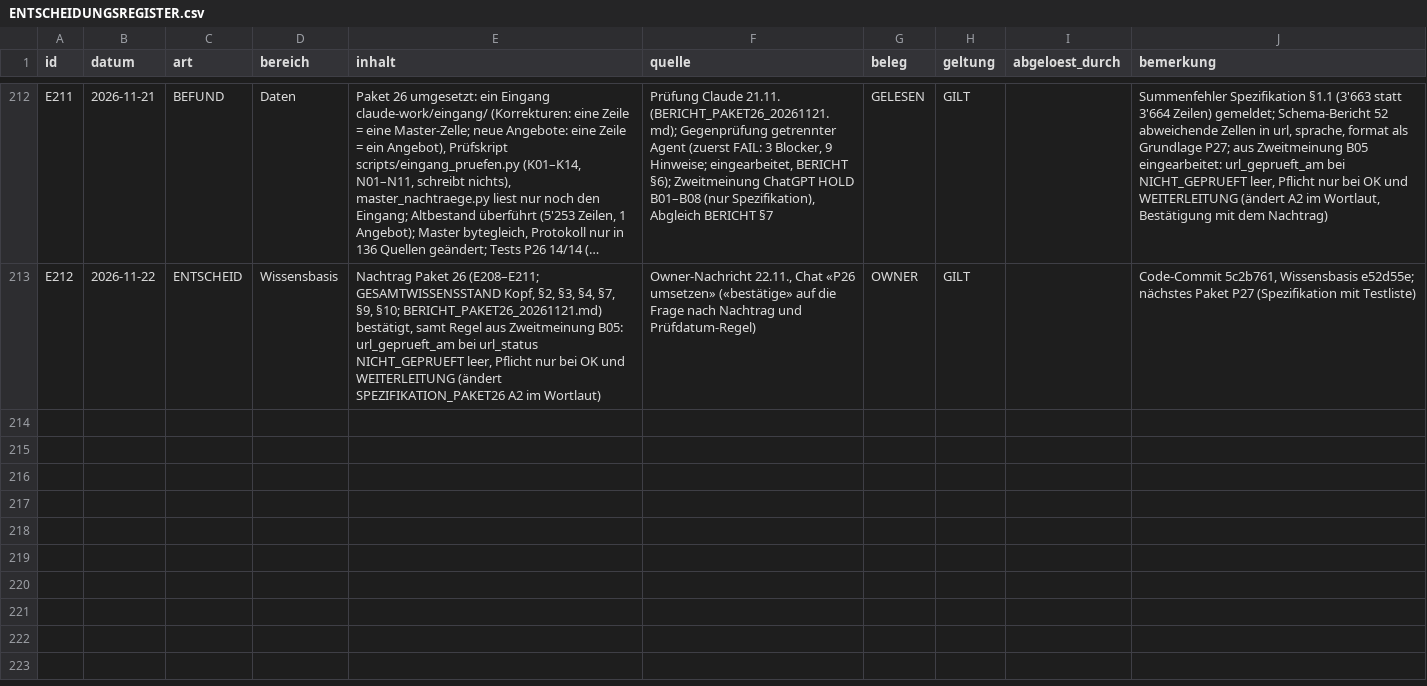
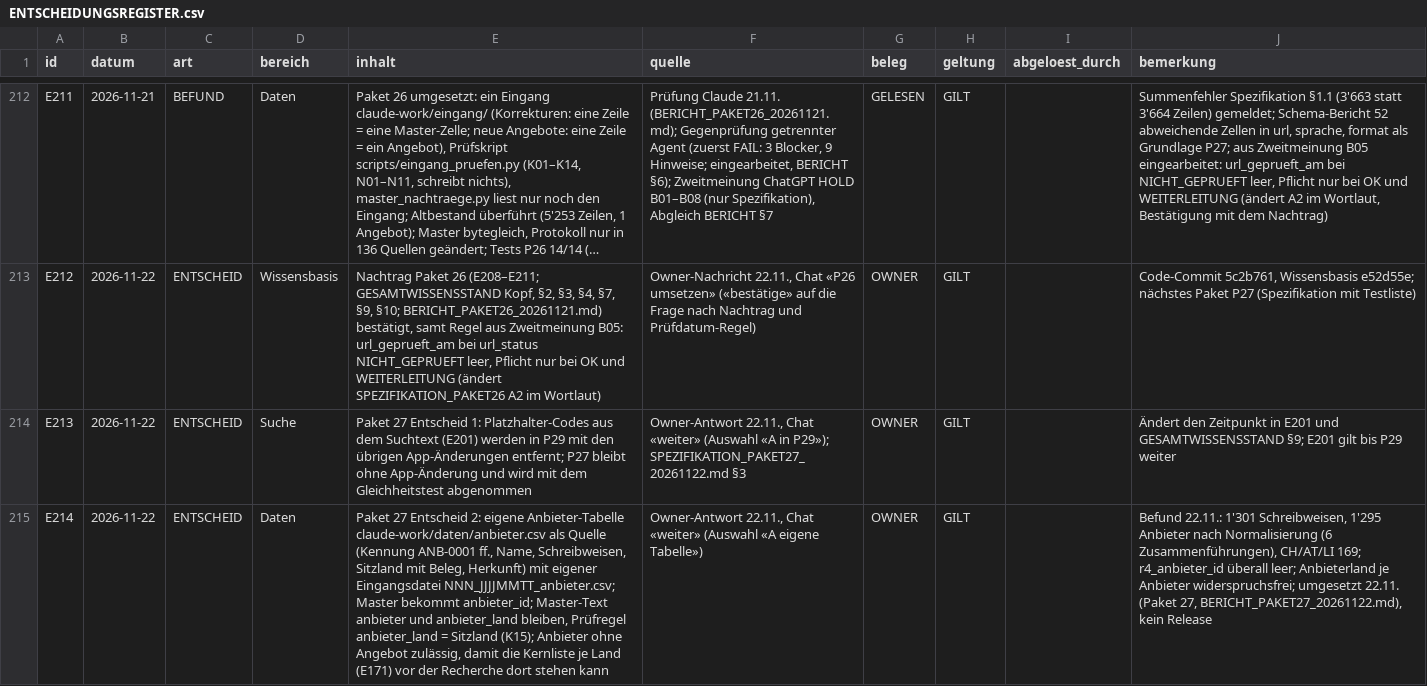
Before and after one commit to george-sarpong/weiterbildungsradar-journalismus, a CSV file: claude-work/wissensbasis/ENTSCHEIDUNGSREGISTER.csv, drawn as a sheet; only a part is shown, gaps mark what is left out; long unchanged cells end in …; the diff covers the shown part only; the diff names each change by its address in the sheet, - before the commit and + after, or states it on an @@ line.

```diff
--- a/claude-work/wissensbasis/ENTSCHEIDUNGSREGISTER.csv
+++ b/claude-work/wissensbasis/ENTSCHEIDUNGSREGISTER.csv
+row 214: E213 | 2026-11-22 | ENTSCHEID | Suche | Paket 27 Entscheid 1: Platzhalter-Codes aus dem Suchtext (E201) werden in P29 mit den übrigen App-Änderungen entfernt; P27 bleibt ohne App-Änderung und wird mit dem Gleichheitstest abgenommen | Owner-Antwort 22.11., Chat «weiter» (Auswahl «A in P29»); SPEZIFIKATION_PAKET27_20261122.md §3 | OWNER | GILT |  | Ändert den Zeitpunkt in E201 und GESAMTWISSENSSTAND §9; E201 gilt bis P29 weiter
+row 215: E214 | 2026-11-22 | ENTSCHEID | Daten | Paket 27 Entscheid 2: eigene Anbieter-Tabelle claude-work/daten/anbieter.csv als Quelle (Kennung ANB-0001 ff., Name, Schreibweisen, Sitzland mit Beleg, Herkunft) mit eigener Eingangsdatei NNN_JJJJMMTT_anbieter.csv; Master bekommt anbieter_id; Master-Text anbieter und anbieter_land bleiben, Prüfregel anbieter_land = Sitzland (K15); Anbieter ohne Angebot zulässig, damit die Kernliste je Land (E171) vor der Recherche dort stehen kann | Owner-Antwort 22.11., Chat «weiter» (Auswahl «A eigene Tabelle») | OWNER | GILT |  | Befund 22.11.: 1'301 Schreibweisen, 1'295 Anbieter nach Normalisierung (6 Zusammenführungen), CH/AT/LI 169; r4_anbieter_id überall leer; Anbieterland je Anbieter widerspruchsfrei; umgesetzt 22.11. (Paket 27, BERICHT_PAKET27_20261122.md), kein Release
```
Also changed, not shown: 6 added rows and 1 edited cell elsewhere in this file, claude-work/scripts/eingang_felder.csv, claude-work/scripts/eingang_herkunft.csv, 46 other files.
